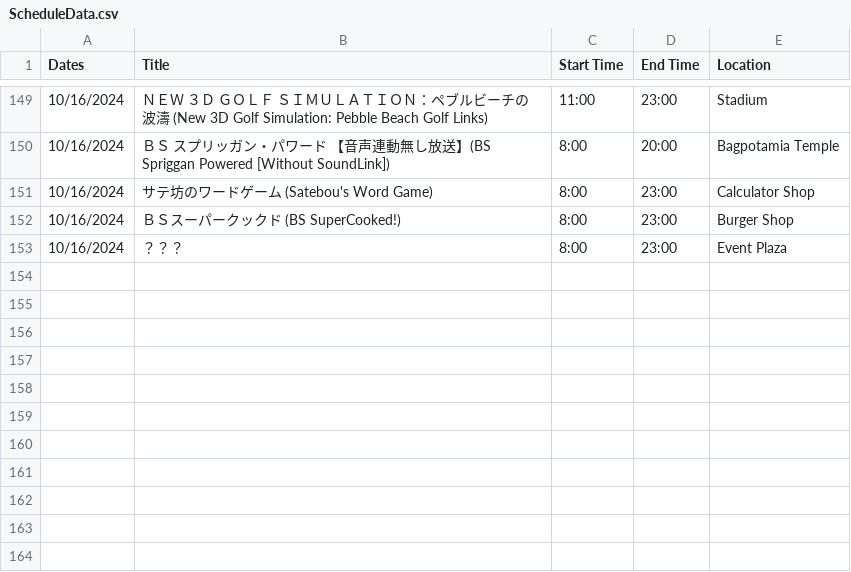
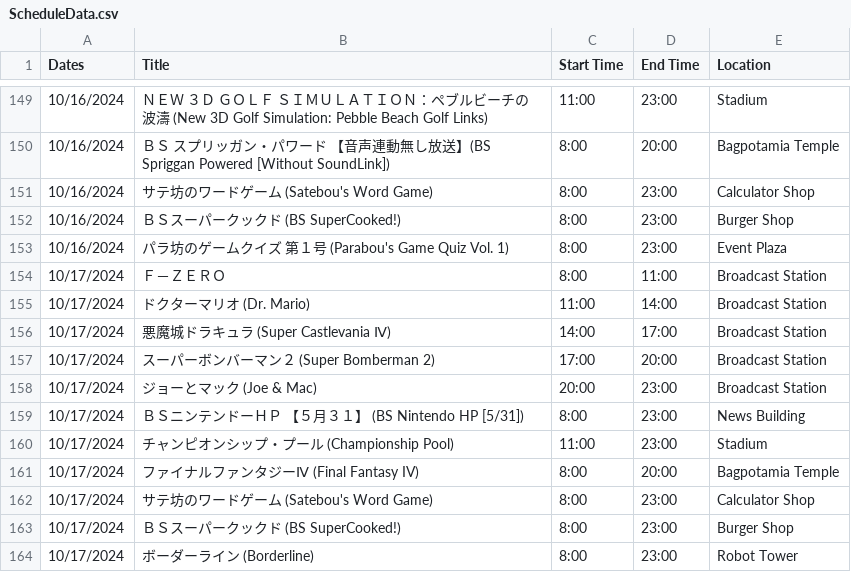
Before and after one commit to SatellaviewPlus/satellaviewplus.github.io, a CSV file: august/ScheduleData.csv, drawn as a sheet; only a part is shown, gaps mark what is left out.

Commit message:
Add files via upload

```diff
--- a/august/ScheduleData.csv
+++ b/august/ScheduleData.csv
@@ -152,2 +152,13 @@ Dates;Title;Start Time;End Time;Location
 10/16/2024;ＢＳスーパークックド (BS SuperCooked!);8:00;23:00;Burger Shop
-10/16/2024;？？？;8:00;23:00;Event Plaza
+10/16/2024;パラ坊のゲームクイズ　第１号 (Parabou's Game Quiz Vol. 1);8:00;23:00;Event Plaza
+10/17/2024;Ｆ－ＺＥＲＯ;8:00;11:00;Broadcast Station
+10/17/2024;ドクターマリオ (Dr. Mario);11:00;14:00;Broadcast Station
+10/17/2024;悪魔城ドラキュラ (Super Castlevania Ⅳ);14:00;17:00;Broadcast Station
+10/17/2024;スーパーボンバーマン２ (Super Bomberman 2);17:00;20:00;Broadcast Station
+10/17/2024;ジョーとマック (Joe & Mac);20:00;23:00;Broadcast Station
+10/17/2024;ＢＳニンテンドーＨＰ　【５月３１】 (BS Nintendo HP [5/31]);8:00;23:00;News Building
+10/17/2024;チャンピオンシップ・プール (Championship Pool);11:00;23:00;Stadium
+10/17/2024;ファイナルファンタジーⅣ (Final Fantasy IV);8:00;20:00;Bagpotamia Temple
+10/17/2024;サテ坊のワードゲーム (Satebou's Word Game);8:00;23:00;Calculator Shop
+10/17/2024;ＢＳスーパークックド (BS SuperCooked!);8:00;23:00;Burger Shop
+10/17/2024;ボーダーライン (Borderline);8:00;23:00;Robot Tower
```
